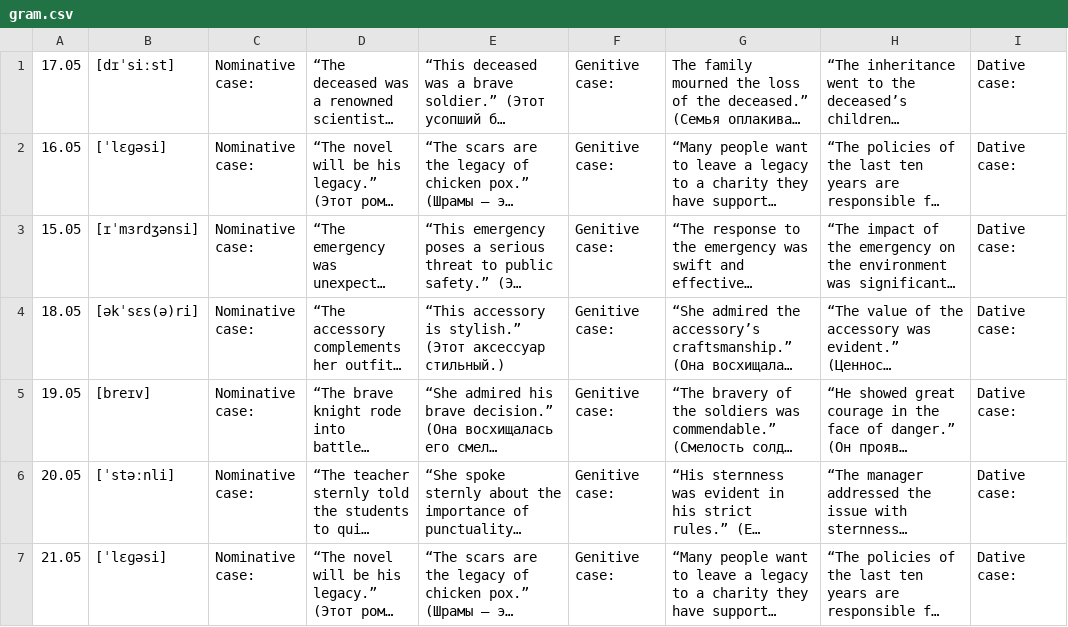
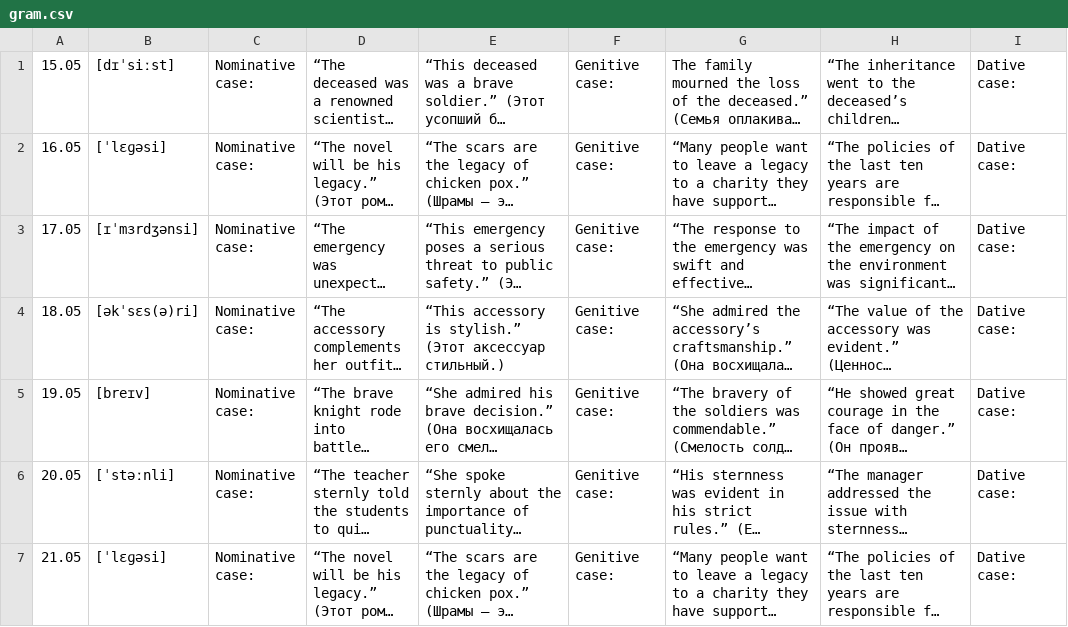
Before and after one commit to modimen/calendar, a CSV file: gram.csv, drawn as a sheet; only a part is shown; long unchanged cells end in …; the diff names each change by its address in the sheet, - before the commit and + after, or states it on an @@ line.

Commit message:
Update gram.csv

```diff
--- a/gram.csv
+++ b/gram.csv
-A1: 17.05
+A1: 15.05
-A3: 15.05
+A3: 17.05
```
